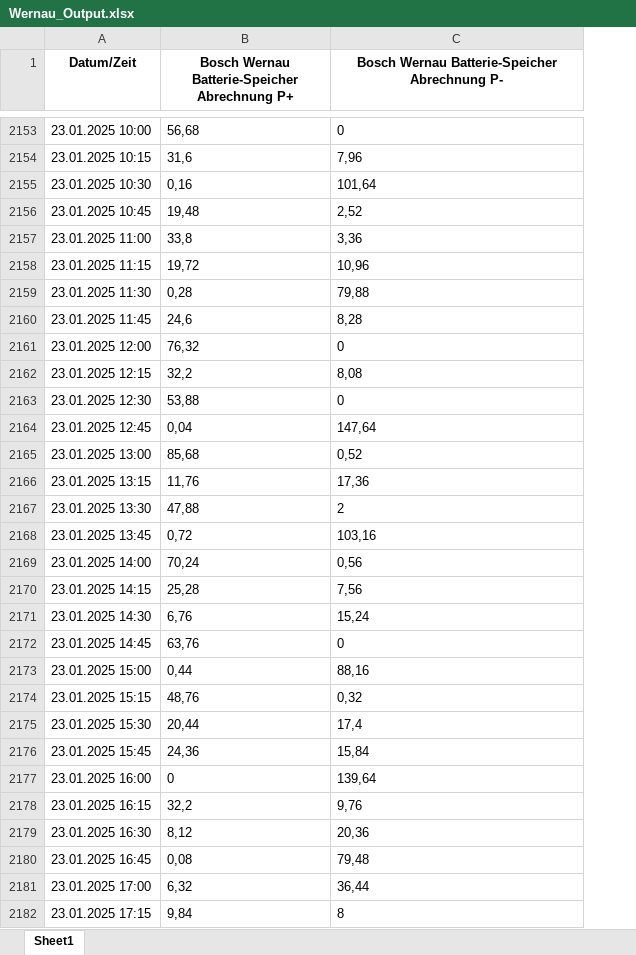
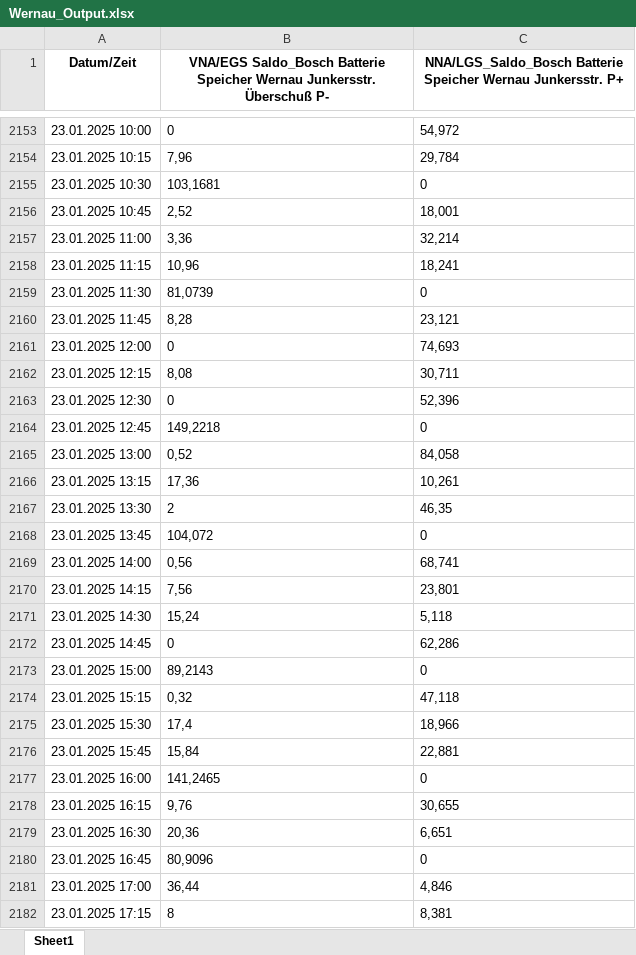
Before and after one commit to KangChunyu/Wernau_Batteriewerte, an Excel workbook: Wernau_Output.xlsx, sheet Sheet1, drawn as a sheet; only a part is shown, gaps mark what is left out; values as stored, in another font and other column widths than the file's, no borders; removed rows and columns are numbered as before the commit, all else as after; the diff covers the shown part only; the diff names each change by its address in the sheet, - before the commit and + after, or states it on an @@ line.

```diff
--- a/Wernau_Output.xlsx (sheet Sheet1)
+++ b/Wernau_Output.xlsx (sheet Sheet1)
-column B, row 1: Bosch Wernau Batterie-Speicher Abrechnung P+; rows 2153-2182: 56,68 | 31,6 | 0,16 | 19,48 | 33,8 | 19,72 | 0,28 | 24,6 | 76,32 | 32,2 | 53,88 | 0,04 | 85,68 | 11,76 | 47,88 | 0,72 | 70,24 | 25,28 | 6,76 | 63,76 | 0,44 | 48,76 | 20,44 | 24,36 | 0 | 32,2 | 8,12 | 0,08 | 6,32 | 9,84
+column C, row 1: NNA/LGS_Saldo_Bosch Batterie Speicher Wernau Junkersstr. P+; rows 2153-2182: 54,972 | 29,784 | 0 | 18,001 | 32,214 | 18,241 | 0 | 23,121 | 74,693 | 30,711 | 52,396 | 0 | 84,058 | 10,261 | 46,35 | 0 | 68,741 | 23,801 | 5,118 | 62,286 | 0 | 47,118 | 18,966 | 22,881 | 0 | 30,655 | 6,651 | 0 | 4,846 | 8,381
-B1: Bosch Wernau Batterie-Speicher Abrechnung P-
+B1: VNA/EGS Saldo_Bosch Batterie Speicher Wernau Junkersstr. Überschuß P-
-B2155: 101,64
+B2155: 103,1681
-B2159: 79,88
+B2159: 81,0739
-B2164: 147,64
+B2164: 149,2218
-B2168: 103,16
+B2168: 104,072
-B2173: 88,16
+B2173: 89,2143
-B2177: 139,64
+B2177: 141,2465
-B2180: 79,48
+B2180: 80,9096
```
Also changed, not shown: 255 edited cells elsewhere in this sheet.
